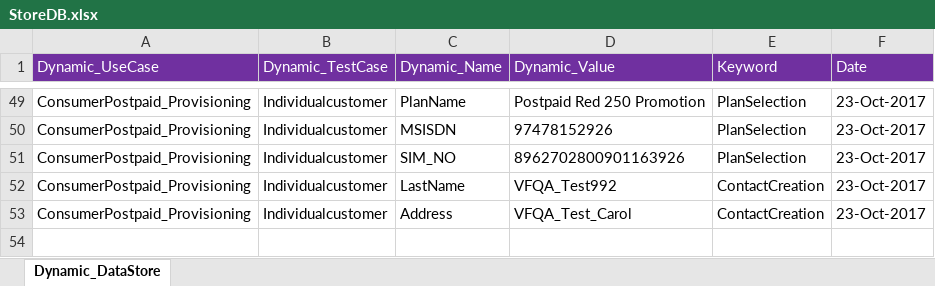
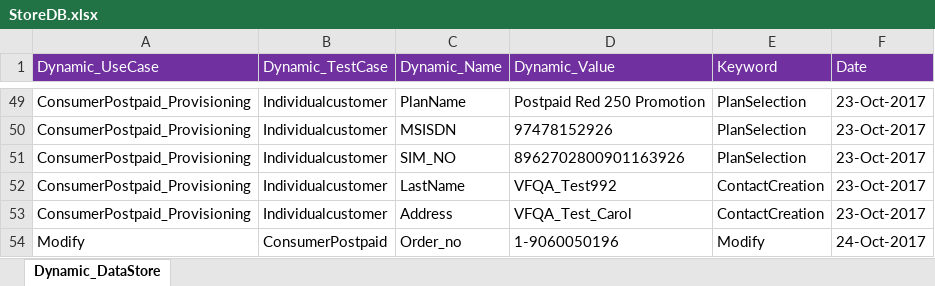
Before and after one commit to imran0404y/Vodafone_QAR, an Excel workbook: Framework/Storage/StoreDB.xlsx, sheet Dynamic_DataStore, drawn as a sheet; only a part is shown, gaps mark what is left out; values as stored, in another font and other column widths than the file's, no borders; the diff names each change by its address in the sheet, - before the commit and + after, or states it on an @@ line.

```diff
--- a/Framework/Storage/StoreDB.xlsx (sheet Dynamic_DataStore)
+++ b/Framework/Storage/StoreDB.xlsx (sheet Dynamic_DataStore)
+row 54: Modify | ConsumerPostpaid | Order_no | 1-9060050196 | Modify | 24-Oct-2017
```
Also changed, not shown: Framework/Directory/VFQA_TestDesign.xlsm, Framework/Storage/AutomationProductCatalog.xlsx, 3 other files.
